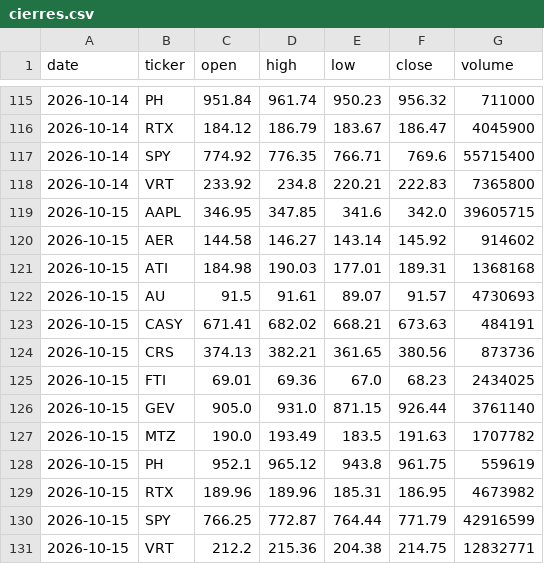
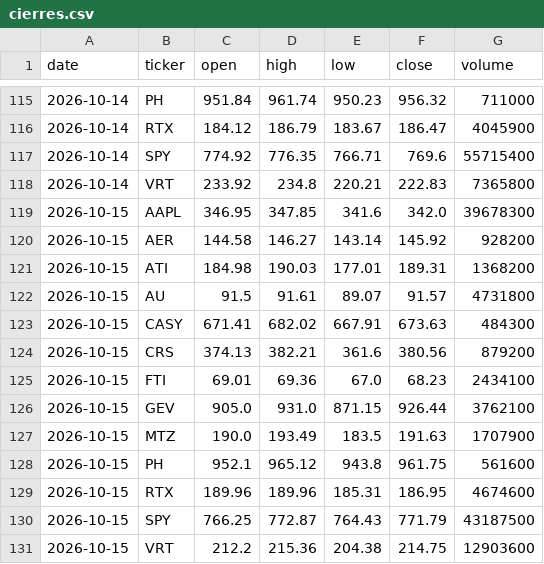
Before and after one commit to Rigrits/danelfin-ia, a CSV file: data/cierres.csv, drawn as a sheet; only a part is shown, gaps mark what is left out.

```diff
--- a/data/cierres.csv
+++ b/data/cierres.csv
@@ -118,14 +118,14 @@ date,ticker,open,high,low,close,volume
 2026-10-14,VRT,233.92,234.8,220.21,222.83,7365800
-2026-10-15,AAPL,346.95,347.85,341.6,342.0,39605715
-2026-10-15,AER,144.58,146.27,143.14,145.92,914602
-2026-10-15,ATI,184.98,190.03,177.01,189.31,1368168
-2026-10-15,AU,91.5,91.61,89.07,91.57,4730693
-2026-10-15,CASY,671.41,682.02,668.21,673.63,484191
-2026-10-15,CRS,374.13,382.21,361.65,380.56,873736
-2026-10-15,FTI,69.01,69.36,67.0,68.23,2434025
-2026-10-15,GEV,905.0,931.0,871.15,926.44,3761140
-2026-10-15,MTZ,190.0,193.49,183.5,191.63,1707782
-2026-10-15,PH,952.1,965.12,943.8,961.75,559619
-2026-10-15,RTX,189.96,189.96,185.31,186.95,4673982
-2026-10-15,SPY,766.25,772.87,764.44,771.79,42916599
-2026-10-15,VRT,212.2,215.36,204.38,214.75,12832771
+2026-10-15,AAPL,346.95,347.85,341.6,342.0,39678300
+2026-10-15,AER,144.58,146.27,143.14,145.92,928200
+2026-10-15,ATI,184.98,190.03,177.01,189.31,1368200
+2026-10-15,AU,91.5,91.61,89.07,91.57,4731800
+2026-10-15,CASY,671.41,682.02,667.91,673.63,484300
+2026-10-15,CRS,374.13,382.21,361.6,380.56,879200
+2026-10-15,FTI,69.01,69.36,67.0,68.23,2434100
+2026-10-15,GEV,905.0,931.0,871.15,926.44,3762100
+2026-10-15,MTZ,190.0,193.49,183.5,191.63,1707900
+2026-10-15,PH,952.1,965.12,943.8,961.75,561600
+2026-10-15,RTX,189.96,189.96,185.31,186.95,4674600
+2026-10-15,SPY,766.25,772.87,764.43,771.79,43187500
+2026-10-15,VRT,212.2,215.36,204.38,214.75,12903600
```
